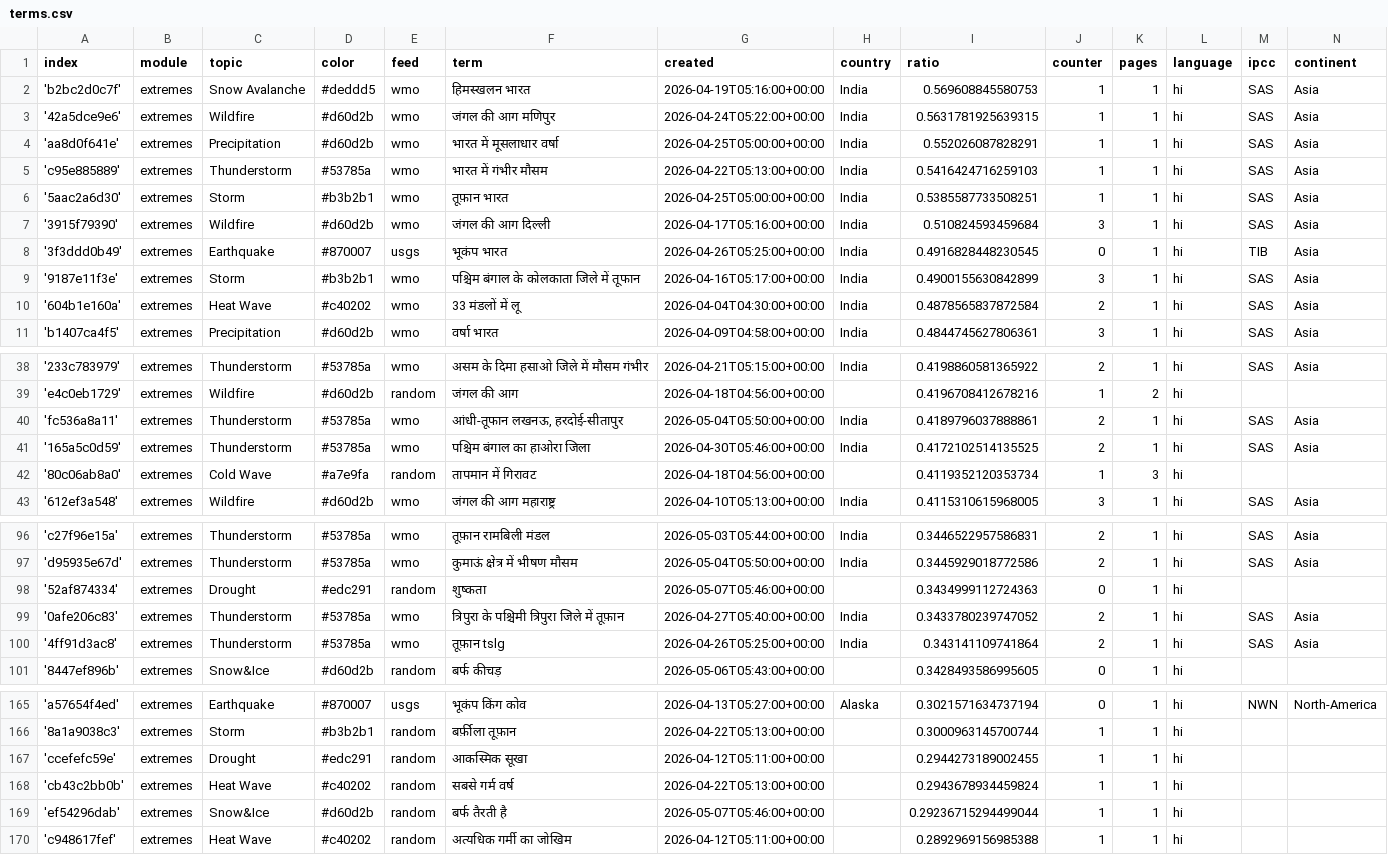
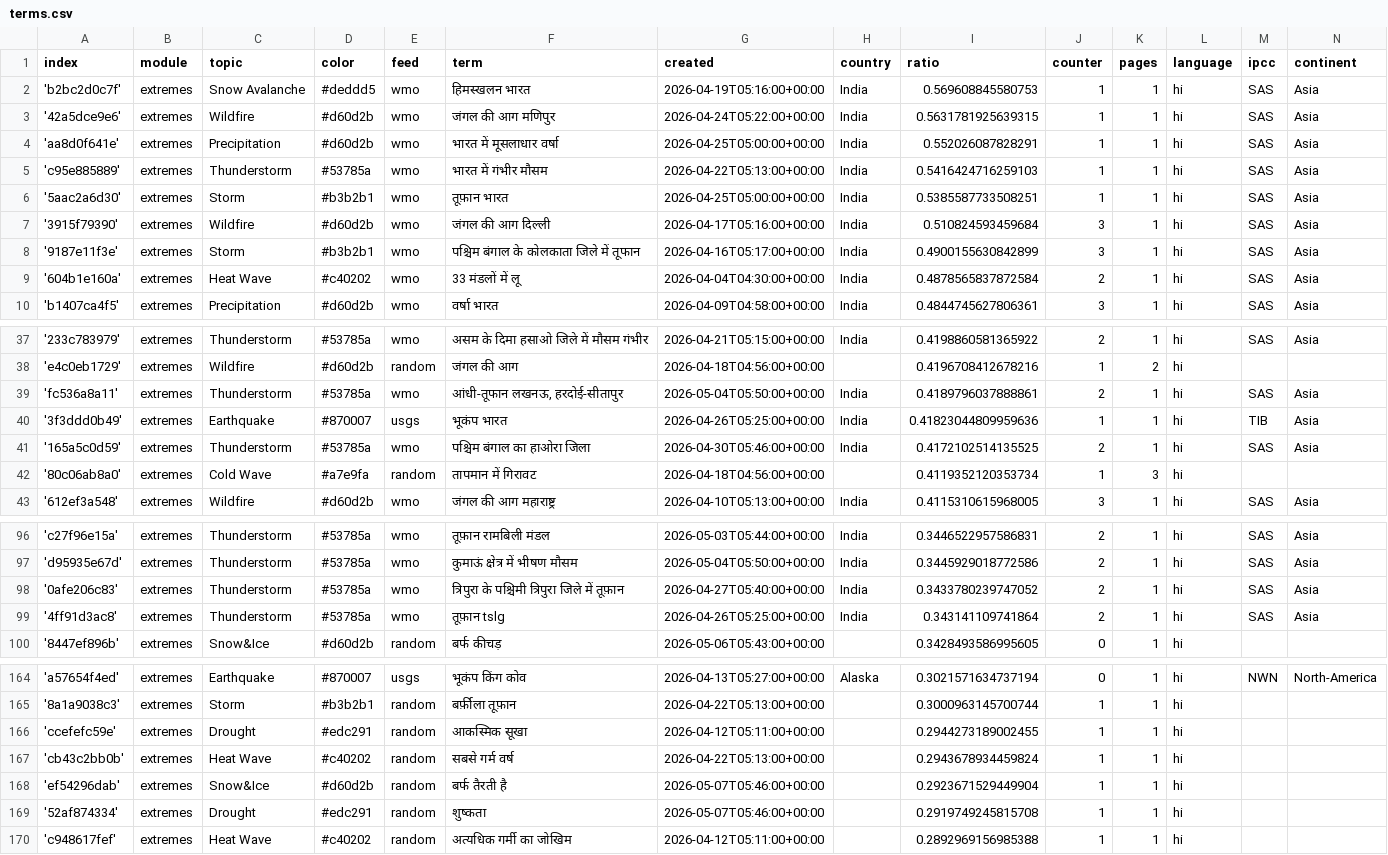
Before and after one commit to hannak555-news/HindiExtremes, a CSV file: terms.csv, drawn as a sheet; only a part is shown, gaps mark what is left out.

Commit message:
Commit from GitHub Actions (harvest:0.0)

```diff
--- a/terms.csv
+++ b/terms.csv
@@ -7,3 +7,2 @@ index,module,topic,color,feed,term,created,country,ratio,counter,pages,language,
 '3915f79390',extremes,Wildfire,#d60d2b,wmo,जंगल की आग दिल्ली,2026-04-17T05:16:00+00:00,India,0.510824593459684,3,1,hi,SAS,Asia
-'3f3ddd0b49',extremes,Earthquake,#870007,usgs,भूकंप भारत,2026-04-26T05:25:00+00:00,India,0.4916828448230545,0,1,hi,TIB,Asia
 '9187e11f3e',extremes,Storm,#b3b2b1,wmo,पश्चिम बंगाल के कोलकाता जिले में तूफान,2026-04-16T05:17:00+00:00,India,0.4900155630842899,3,1,hi,SAS,Asia
@@ -40,2 +39,3 @@ index,module,topic,color,feed,term,created,country,ratio,counter,pages,language,
 'fc536a8a11',extremes,Thunderstorm,#53785a,wmo,"आंधी-तूफान लखनऊ, हरदोई-सीतापुर",2026-05-04T05:50:00+00:00,India,0.4189796037888861,2,1,hi,SAS,Asia
+'3f3ddd0b49',extremes,Earthquake,#870007,usgs,भूकंप भारत,2026-04-26T05:25:00+00:00,India,0.41823044809959636,1,1,hi,TIB,Asia
 '165a5c0d59',extremes,Thunderstorm,#53785a,wmo,पश्चिम बंगाल का हाओरा जिला,2026-04-30T05:46:00+00:00,India,0.4172102514135525,2,1,hi,SAS,Asia
@@ -97,3 +97,2 @@ index,module,topic,color,feed,term,created,country,ratio,counter,pages,language,
 'd95935e67d',extremes,Thunderstorm,#53785a,wmo,कुमाऊं क्षेत्र में भीषण मौसम,2026-05-04T05:50:00+00:00,India,0.3445929018772586,2,1,hi,SAS,Asia
-'52af874334',extremes,Drought,#edc291,random,शुष्कता,2026-05-07T05:46:00+00:00,,0.3434999112724363,0,1,hi,,
 '0afe206c83',extremes,Thunderstorm,#53785a,wmo,त्रिपुरा के पश्चिमी त्रिपुरा जिले में तूफ़ान,2026-04-27T05:40:00+00:00,India,0.3433780239747052,2,1,hi,SAS,Asia
@@ -168,3 +167,4 @@ index,module,topic,color,feed,term,created,country,ratio,counter,pages,language,
 'cb43c2bb0b',extremes,Heat Wave,#c40202,random,सबसे गर्म वर्ष,2026-04-22T05:13:00+00:00,,0.2943678934459824,1,1,hi,,
-'ef54296dab',extremes,Snow&Ice,#d60d2b,random,बर्फ तैरती है,2026-05-07T05:46:00+00:00,,0.29236715294499044,1,1,hi,,
+'ef54296dab',extremes,Snow&Ice,#d60d2b,random,बर्फ तैरती है,2026-05-07T05:46:00+00:00,,0.2923671529449904,1,1,hi,,
+'52af874334',extremes,Drought,#edc291,random,शुष्कता,2026-05-07T05:46:00+00:00,,0.2919749245815708,1,1,hi,,
 'c948617fef',extremes,Heat Wave,#c40202,random,अत्यधिक गर्मी का जोखिम,2026-04-12T05:11:00+00:00,,0.2892969156985388,1,1,hi,,
```
